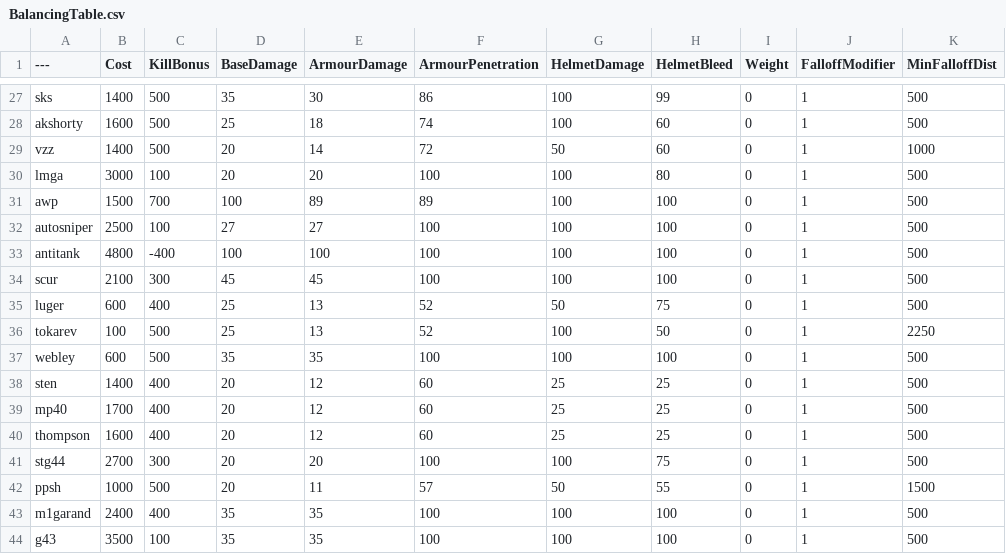
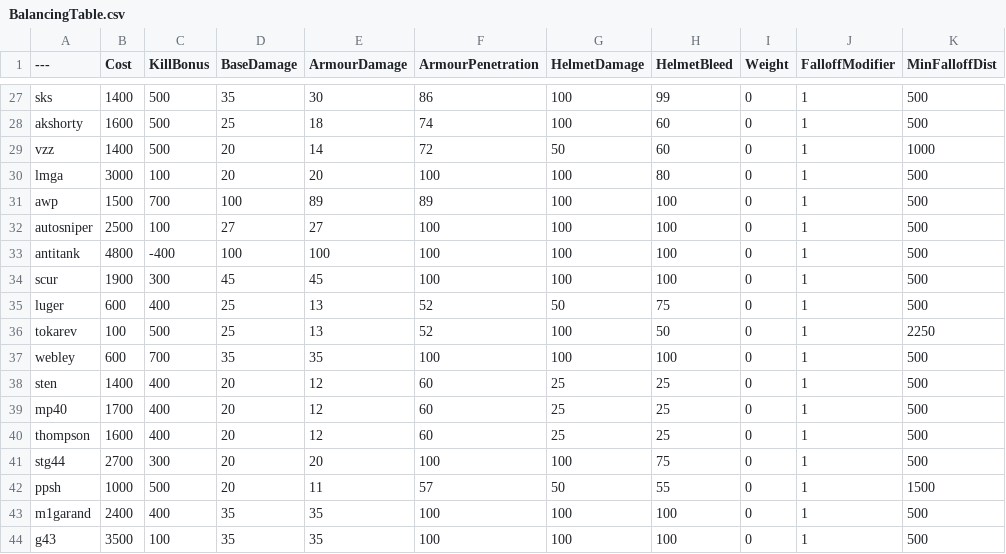
Before and after one commit to blippyblop/BalancingTable, a CSV file: BalancingTable.csv, drawn as a sheet; only a part is shown, gaps mark what is left out; the diff names each change by its address in the sheet, - before the commit and + after, or states it on an @@ line.

Commit message:
Update BalancingTable.csv

```diff
--- a/BalancingTable.csv
+++ b/BalancingTable.csv
-B34 (Cost): 2100
+B34 (Cost): 1900
-C37 (KillBonus): 500
+C37 (KillBonus): 700
```
